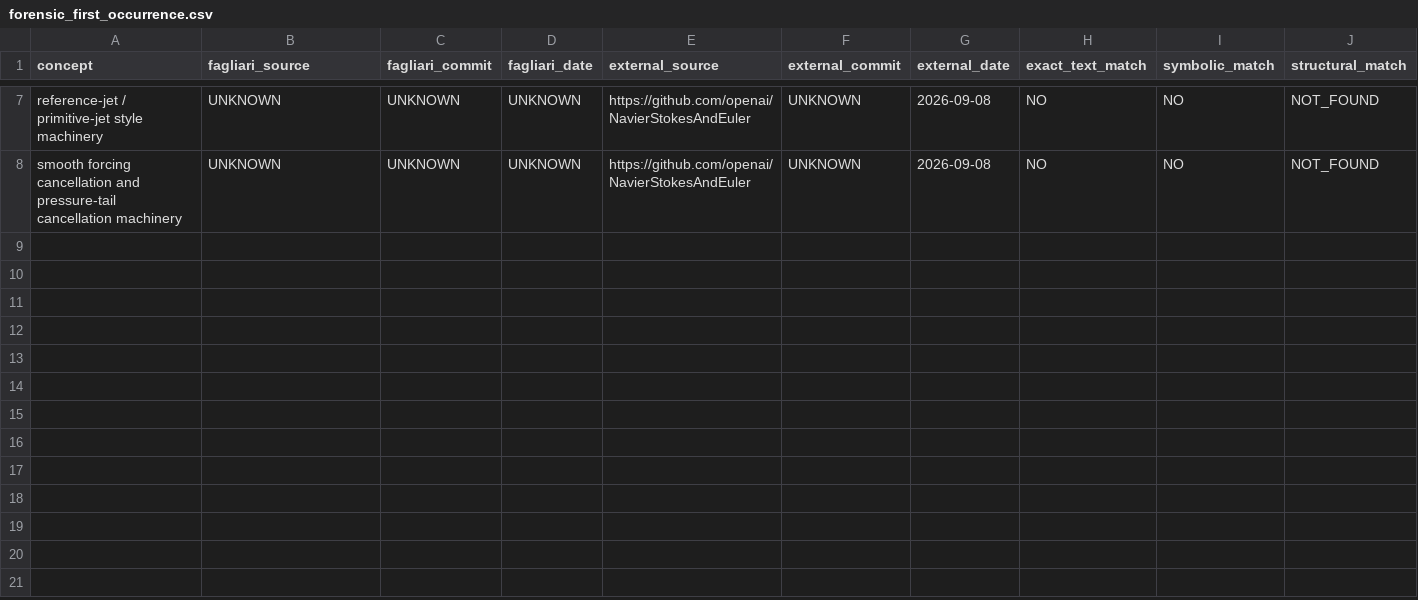
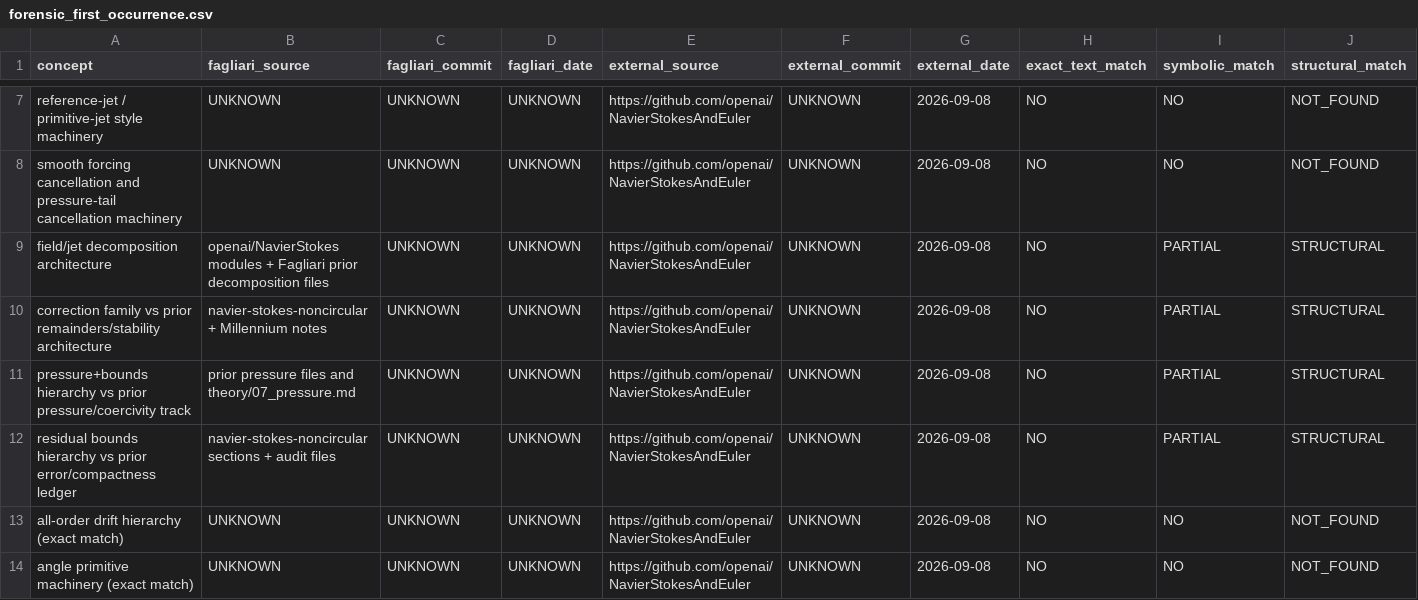
Before and after one commit to ShantiDraconis/navier-stokes-critical-barrier-audit, a CSV file: evidence/forensic_first_occurrence.csv, drawn as a sheet; only a part is shown, gaps mark what is left out; rows hold the shown columns only; the diff names each change by its address in the sheet, - before the commit and + after, or states it on an @@ line.

```diff
--- a/evidence/forensic_first_occurrence.csv
+++ b/evidence/forensic_first_occurrence.csv
+row 9: field/jet decomposition architecture | openai/NavierStokes modules + Fagliari prior decomposition files | UNKNOWN | UNKNOWN | https://github.com/openai/NavierStokesAndEuler | UNKNOWN | 2026-09-08 | NO | PARTIAL | STRUCTURAL
+row 10: correction family vs prior remainders/stability architecture | navier-stokes-noncircular + Millennium notes | UNKNOWN | UNKNOWN | https://github.com/openai/NavierStokesAndEuler | UNKNOWN | 2026-09-08 | NO | PARTIAL | STRUCTURAL
+row 11: pressure+bounds hierarchy vs prior pressure/coercivity track | prior pressure files and theory/07_pressure.md | UNKNOWN | UNKNOWN | https://github.com/openai/NavierStokesAndEuler | UNKNOWN | 2026-09-08 | NO | PARTIAL | STRUCTURAL
+row 12: residual bounds hierarchy vs prior error/compactness ledger | navier-stokes-noncircular sections + audit files | UNKNOWN | UNKNOWN | https://github.com/openai/NavierStokesAndEuler | UNKNOWN | 2026-09-08 | NO | PARTIAL | STRUCTURAL
+row 13: all-order drift hierarchy (exact match) | UNKNOWN | UNKNOWN | UNKNOWN | https://github.com/openai/NavierStokesAndEuler | UNKNOWN | 2026-09-08 | NO | NO | NOT_FOUND
+row 14: angle primitive machinery (exact match) | UNKNOWN | UNKNOWN | UNKNOWN | https://github.com/openai/NavierStokesAndEuler | UNKNOWN | 2026-09-08 | NO | NO | NOT_FOUND
```
Also changed, not shown: 5 other files.
